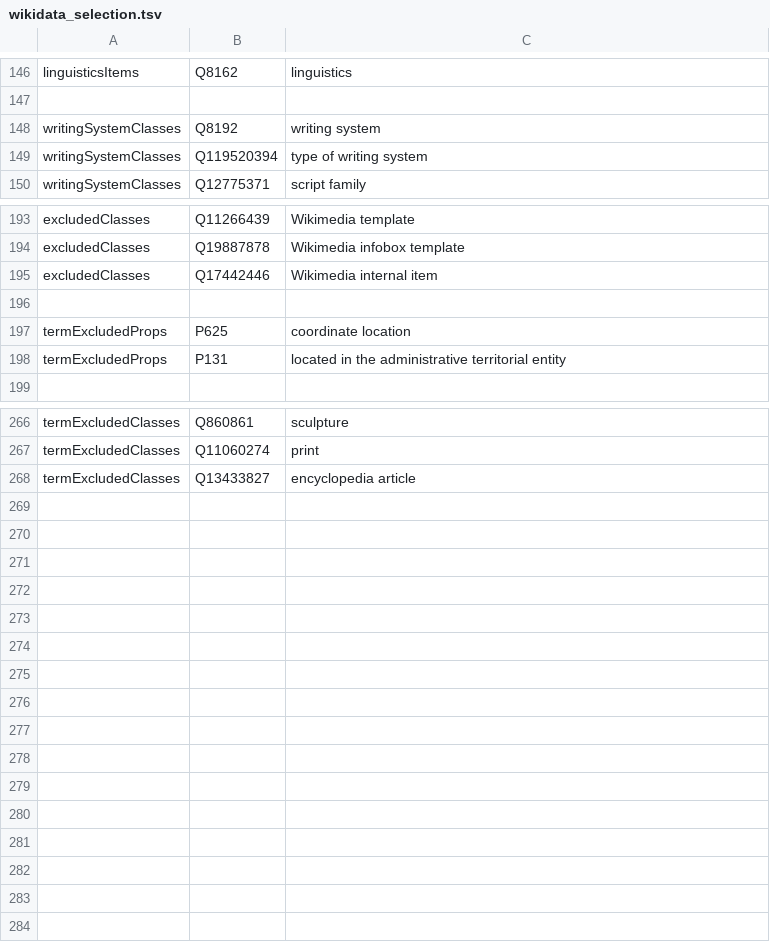
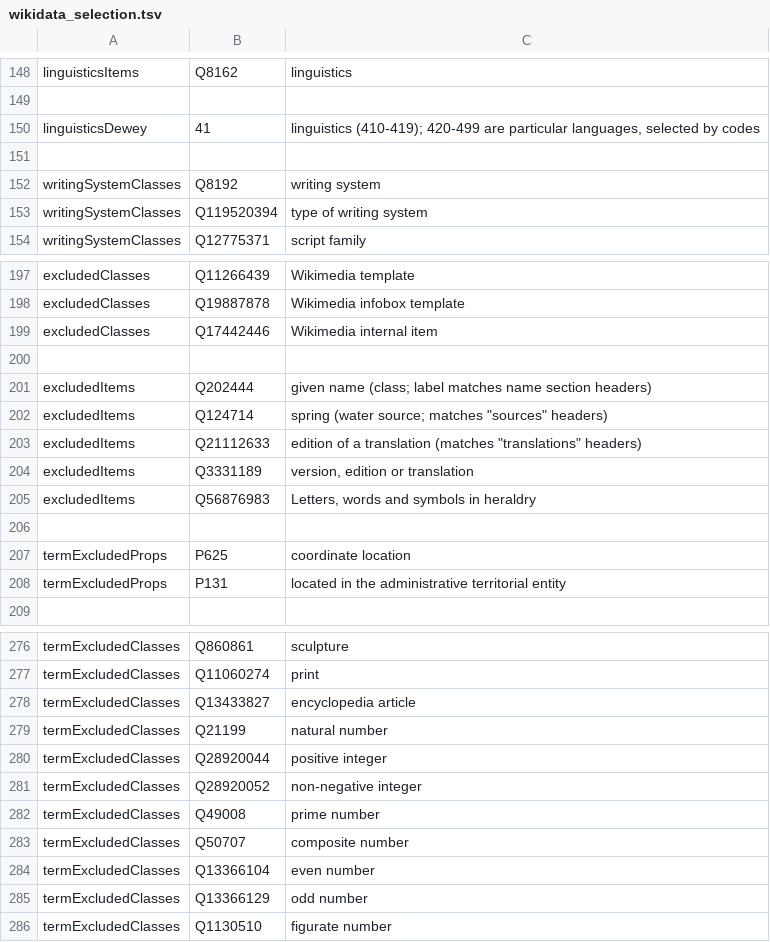
Before and after one commit to nlp-and-learning/wiktparse, a TSV file: res/wikidata_selection.tsv, drawn as a sheet; only a part is shown, gaps mark what is left out; the diff covers the shown part only.

```diff
--- a/res/wikidata_selection.tsv
+++ b/res/wikidata_selection.tsv
@@ -147,2 +149,4 @@ linguisticsItems	Q8162	linguistics
 
+linguisticsDewey	41	linguistics (410-419); 420-499 are particular languages, selected by codes
+
 writingSystemClasses	Q8192	writing system
@@ -195,2 +199,8 @@ excludedClasses	Q19887878	Wikimedia infobox template
 excludedClasses	Q17442446	Wikimedia internal item
+
+excludedItems	Q202444	given name (class; label matches name section headers)
+excludedItems	Q124714	spring (water source; matches "sources" headers)
+excludedItems	Q21112633	edition of a translation (matches "translations" headers)
+excludedItems	Q3331189	version, edition or translation
+excludedItems	Q56876983	Letters, words and symbols in heraldry
 
@@ -268 +278,9 @@ termExcludedClasses	Q11060274	print
 termExcludedClasses	Q13433827	encyclopedia article
+termExcludedClasses	Q21199	natural number
+termExcludedClasses	Q28920044	positive integer
+termExcludedClasses	Q28920052	non-negative integer
+termExcludedClasses	Q49008	prime number
+termExcludedClasses	Q50707	composite number
+termExcludedClasses	Q13366104	even number
+termExcludedClasses	Q13366129	odd number
+termExcludedClasses	Q1130510	figurate number
```
Also changed, not shown: 2 added rows elsewhere in this file, 2 other files.
